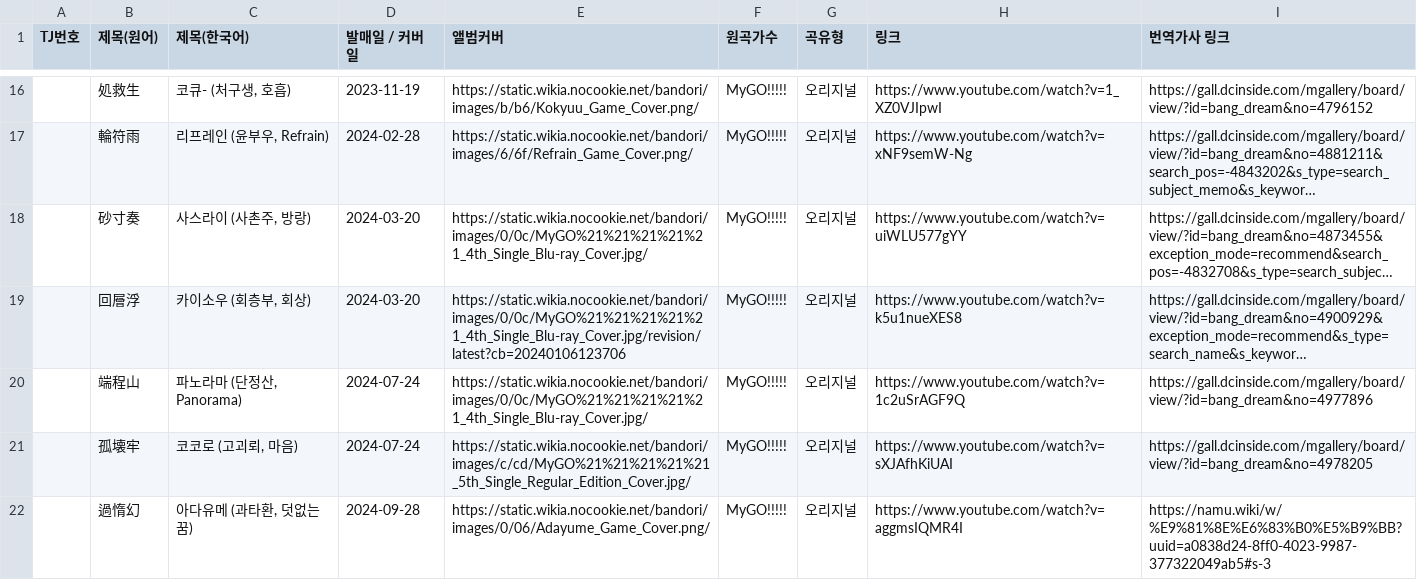
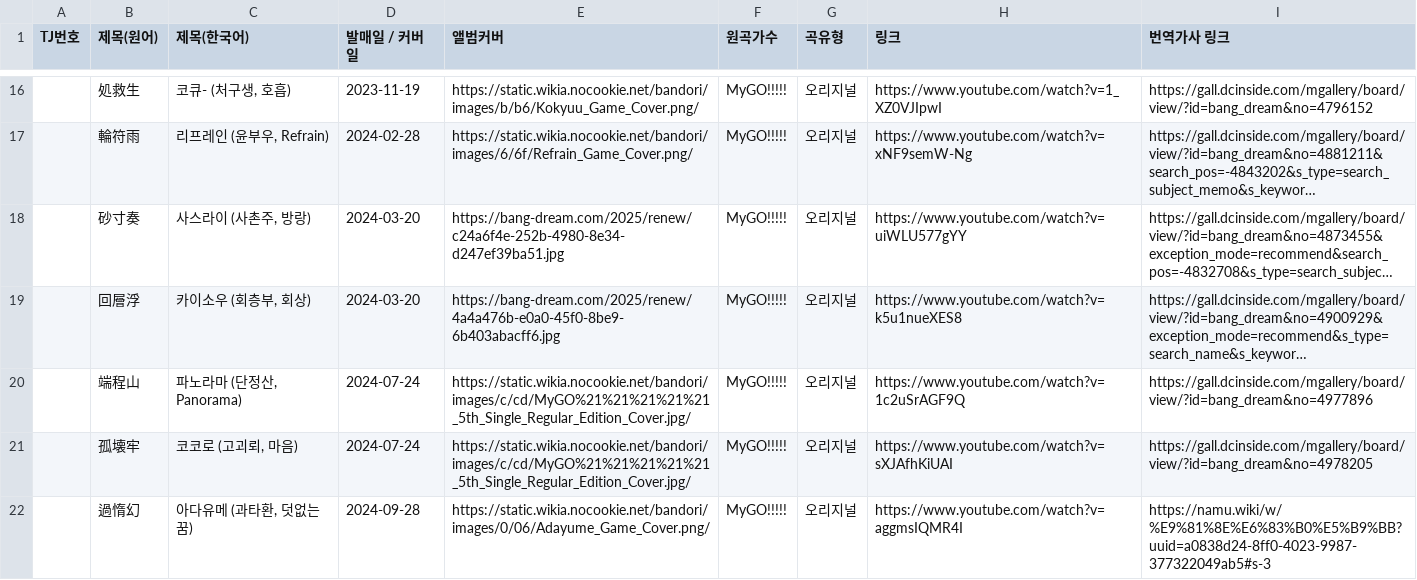
Before and after one commit to bandorigall/bandori_songs.github.io, a CSV file: mygo.csv, drawn as a sheet; only a part is shown, gaps mark what is left out; long unchanged cells end in …; the diff names each change by its address in the sheet, - before the commit and + after, or states it on an @@ line.

```diff
--- a/mygo.csv
+++ b/mygo.csv
-E18 (앨범커버): https://static.wikia.nocookie.net/bandori/images/0/0c/MyGO%21%21%21%21%21_4th_Single_Blu-ray_Cover.jpg/
+E18 (앨범커버): https://bang-dream.com/2025/renew/c24a6f4e-252b-4980-8e34-d247ef39ba51.jpg
-E19 (앨범커버): https://static.wikia.nocookie.net/bandori/images/0/0c/MyGO%21%21%21%21%21_4th_Single_Blu-ray_Cover.jpg/revision/latest?cb=20240106123706
+E19 (앨범커버): https://bang-dream.com/2025/renew/4a4a476b-e0a0-45f0-8be9-6b403abacff6.jpg
-E20 (앨범커버): https://static.wikia.nocookie.net/bandori/images/0/0c/MyGO%21%21%21%21%21_4th_Single_Blu-ray_Cover.jpg/
+E20 (앨범커버): https://static.wikia.nocookie.net/bandori/images/c/cd/MyGO%21%21%21%21%21_5th_Single_Regular_Edition_Cover.jpg/
```
Also changed, not shown: 1 other file.
